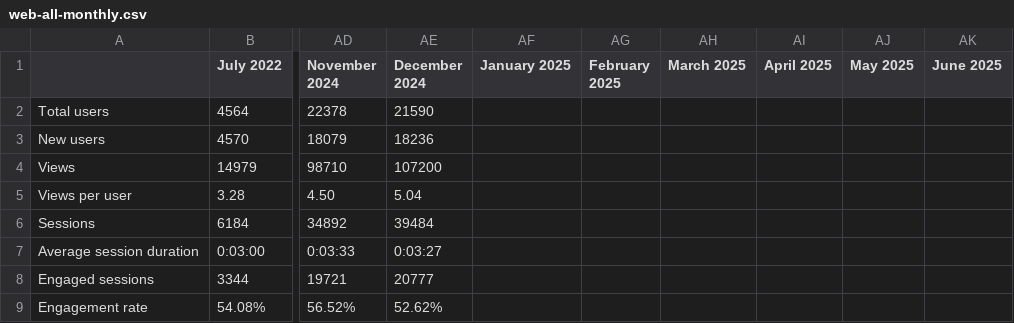
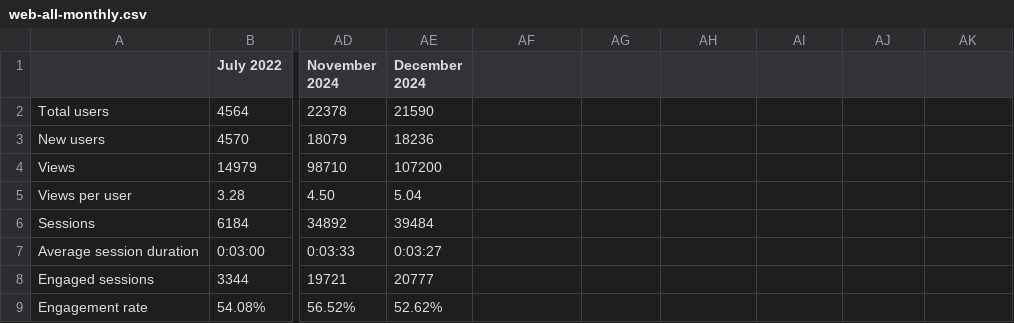
Before and after one commit to uidaholib/kpis, a CSV file: assets/web-all-monthly.csv, drawn as a sheet; only a part is shown, gaps mark what is left out; the diff names each change by its address in the sheet, - before the commit and + after, or states it on an @@ line.

```diff
--- a/assets/web-all-monthly.csv
+++ b/assets/web-all-monthly.csv
-AF1: January 2025
+AF1: (empty)
-AG1: February 2025
+AG1: (empty)
-AH1: March 2025
+AH1: (empty)
-AI1: April 2025
+AI1: (empty)
-AJ1: May 2025
+AJ1: (empty)
-AK1: June 2025
+AK1: (empty)
```
Also changed, not shown: 6 other files.
